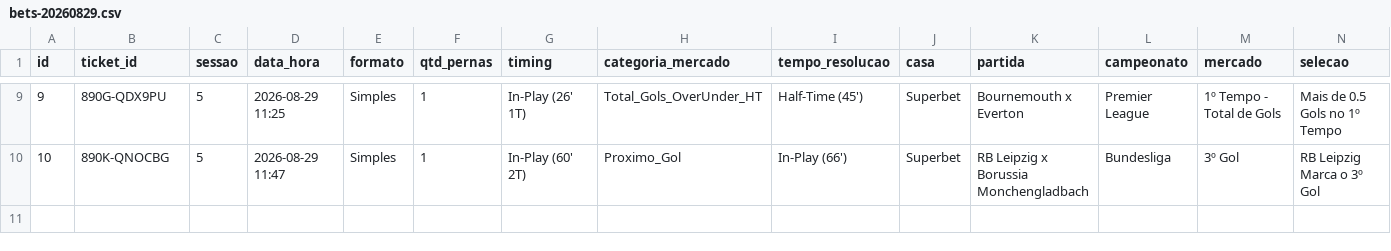
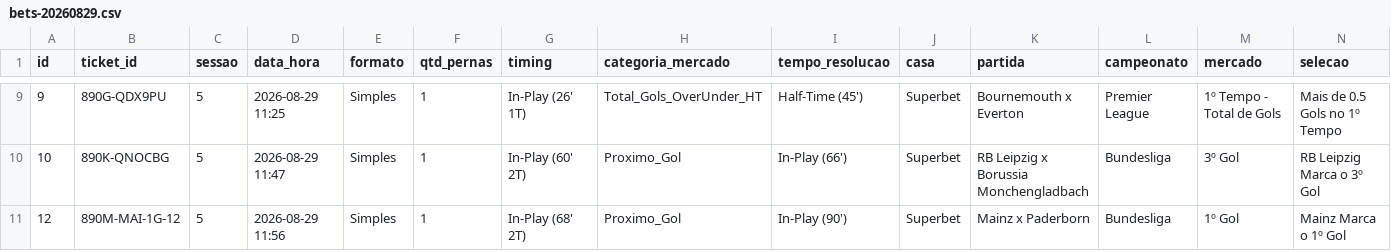
Before and after one commit to cspgabriel/superbet-robo-gestao-banca, a CSV file: data/bets-20260829.csv, drawn as a sheet; only a part is shown, gaps mark what is left out; rows hold the shown columns only; the diff names each change by its address in the sheet, - before the commit and + after, or states it on an @@ line.

Commit message:
feat: place Ticket #12 Mainz 1st Goal @ 2.15 (Stake R$ 10.00 -> R$ 21.50) in strict Ball-Rolling In-Play Mode

```diff
--- a/data/bets-20260829.csv
+++ b/data/bets-20260829.csv
+row 11: 12 | 890M-MAI-1G-12 | 5 | 2026-08-29 11:56 | Simples | 1 | In-Play (68' 2T) | Proximo_Gol | In-Play (90') | Superbet | Mainz x Paderborn | Bundesliga | 1º Gol | Mainz Marca o 1º Gol
```
Also changed, not shown: 1 other file.
